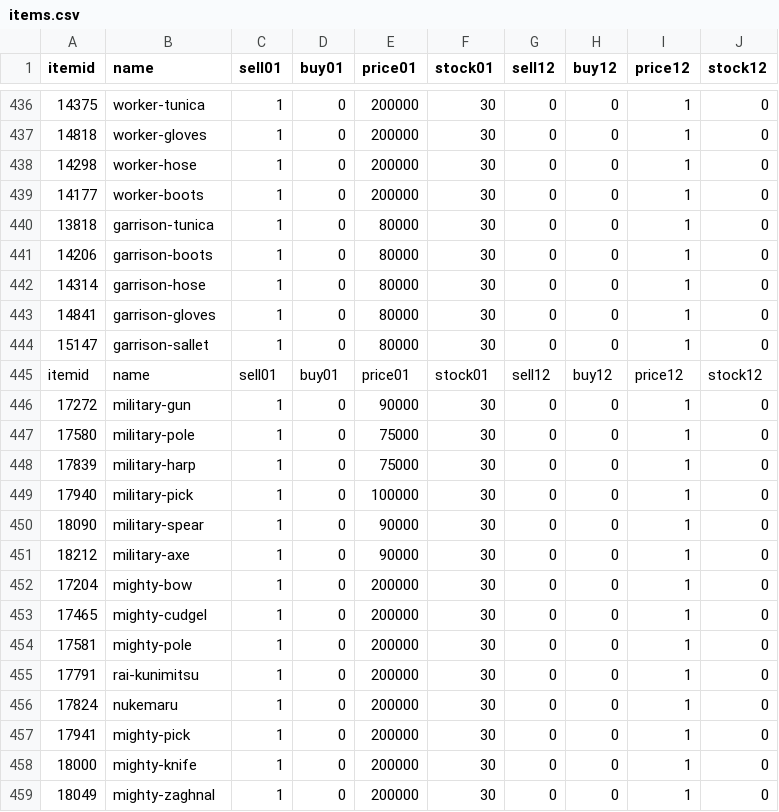
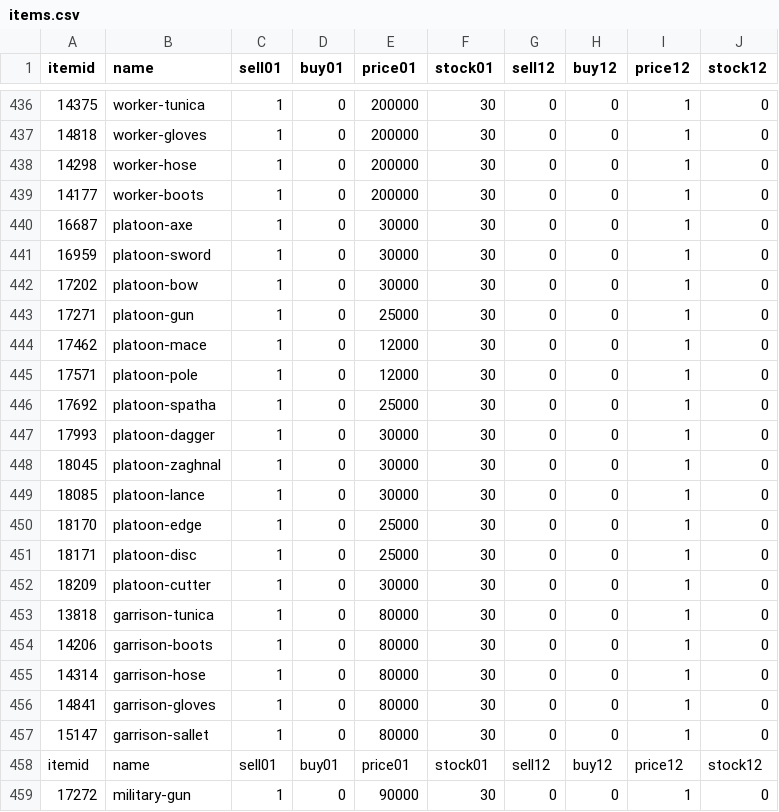
Before and after one commit to AdamGagorik/ffxiahbot, a CSV file: bin/items.csv, drawn as a sheet; only a part is shown, gaps mark what is left out; the shorter side is filled out with more unchanged rows; the diff names each change by its address in the sheet, - before the commit and + after, or states it on an @@ line.

Commit message:
Add Platoon weapons

```diff
--- a/bin/items.csv
+++ b/bin/items.csv
+row 440: 16687 | platoon-axe | 1 | 0 | 30000 | 30 | 0 | 0 | 1 | 0
+row 441: 16959 | platoon-sword | 1 | 0 | 30000 | 30 | 0 | 0 | 1 | 0
+row 442: 17202 | platoon-bow | 1 | 0 | 30000 | 30 | 0 | 0 | 1 | 0
+row 443: 17271 | platoon-gun | 1 | 0 | 25000 | 30 | 0 | 0 | 1 | 0
+row 444: 17462 | platoon-mace | 1 | 0 | 12000 | 30 | 0 | 0 | 1 | 0
+row 445: 17571 | platoon-pole | 1 | 0 | 12000 | 30 | 0 | 0 | 1 | 0
+row 446: 17692 | platoon-spatha | 1 | 0 | 25000 | 30 | 0 | 0 | 1 | 0
+row 447: 17993 | platoon-dagger | 1 | 0 | 30000 | 30 | 0 | 0 | 1 | 0
+row 448: 18045 | platoon-zaghnal | 1 | 0 | 30000 | 30 | 0 | 0 | 1 | 0
+row 449: 18085 | platoon-lance | 1 | 0 | 30000 | 30 | 0 | 0 | 1 | 0
+row 450: 18170 | platoon-edge | 1 | 0 | 25000 | 30 | 0 | 0 | 1 | 0
+row 451: 18171 | platoon-disc | 1 | 0 | 25000 | 30 | 0 | 0 | 1 | 0
+row 452: 18209 | platoon-cutter | 1 | 0 | 30000 | 30 | 0 | 0 | 1 | 0
```
